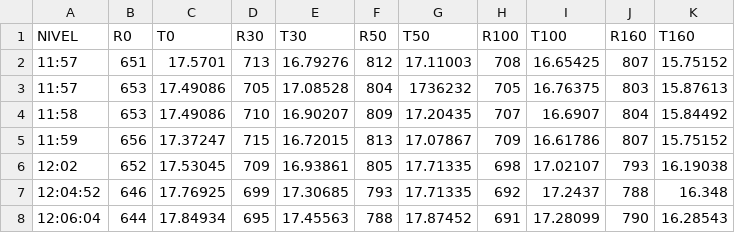
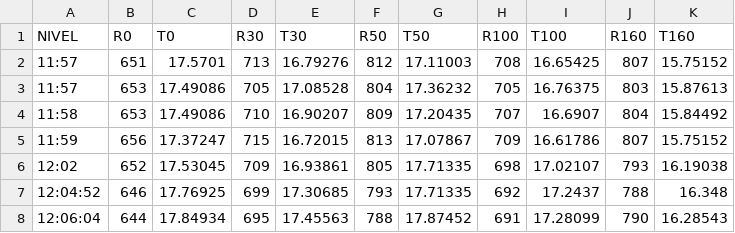
Before and after one commit to AoiToori/dat, a CSV file: PC4_T.csv, drawn as a sheet; only a part is shown.

Commit message:
Add files via upload

```diff
--- a/PC4_T.csv
+++ b/PC4_T.csv
@@ -2,3 +2,3 @@ NIVEL;R0;T0;R30;T30;R50;T50;R100;T100;R160;T160
 11:57;651;17.5701;713;16.79276;812;17.11003;708;16.65425;807;15.75152
-11:57;653;17.49086;705;17.08528;804;1736232;705;16.76375;803;15.87613
+11:57;653;17.49086;705;17.08528;804;17.36232;705;16.76375;803;15.87613
 11:58;653;17.49086;710;16.90207;809;17.20435;707;16.6907;804;15.84492
```
